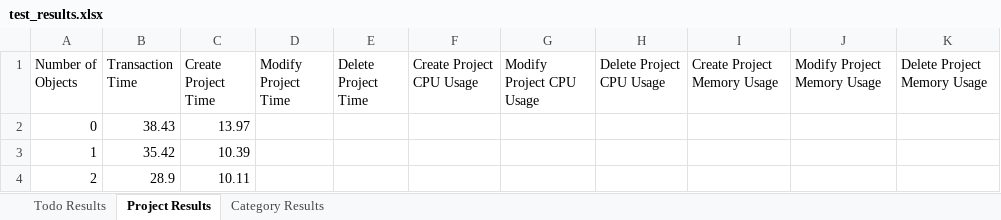
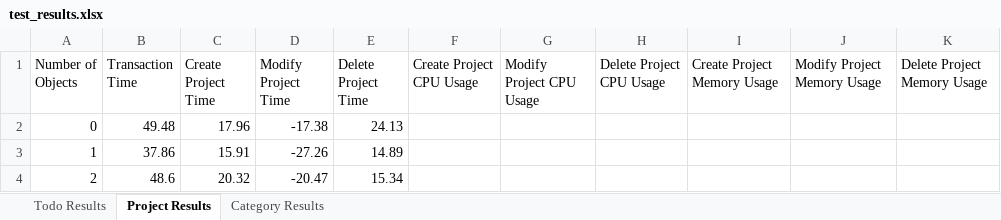
Before and after one commit to massimoderrico/ECSE429, an Excel workbook: part_c/test_results.xlsx, sheet Project Results, drawn as a sheet; values as stored, in another font and other column widths than the file's, no borders; the diff names each change by its address in the sheet, - before the commit and + after, or states it on an @@ line.

```diff
--- a/part_c/test_results.xlsx (sheet Project Results)
+++ b/part_c/test_results.xlsx (sheet Project Results)
-B2 (Transaction Time): 38.43
+B2 (Transaction Time): 49.48
-C2 (Create Project Time): 13.97
+C2 (Create Project Time): 17.96
-D2 (Modify Project Time): (empty)
+D2 (Modify Project Time): -17.38
-E2 (Delete Project Time): (empty)
+E2 (Delete Project Time): 24.13
-B3 (Transaction Time): 35.42
+B3 (Transaction Time): 37.86
-C3 (Create Project Time): 10.39
+C3 (Create Project Time): 15.91
-D3 (Modify Project Time): (empty)
+D3 (Modify Project Time): -27.26
-E3 (Delete Project Time): (empty)
+E3 (Delete Project Time): 14.89
-B4 (Transaction Time): 28.9
+B4 (Transaction Time): 48.6
-C4 (Create Project Time): 10.11
+C4 (Create Project Time): 20.32
-D4 (Modify Project Time): (empty)
+D4 (Modify Project Time): -20.47
-E4 (Delete Project Time): (empty)
+E4 (Delete Project Time): 15.34
```
Also changed, not shown: sheet Category Results, sheet Todo Results, 1 other file.
